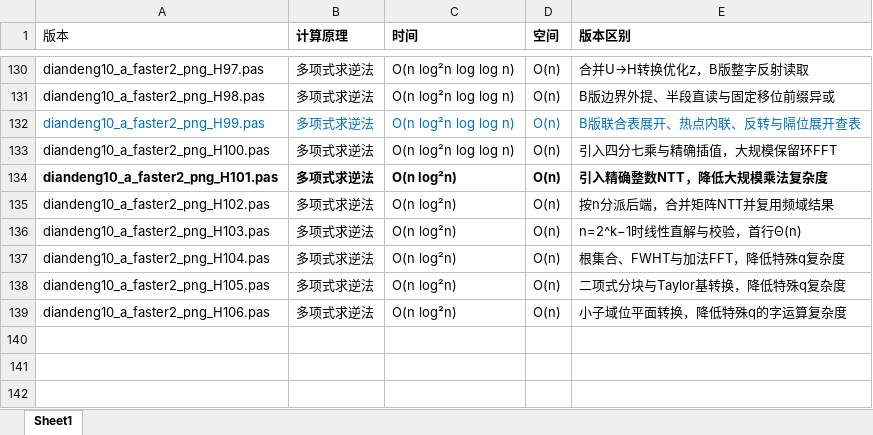
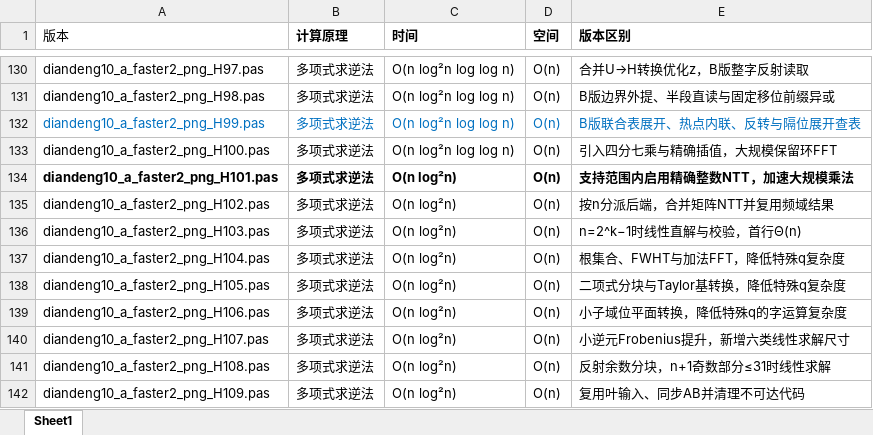
Before and after one commit to axpokl/LightsOut, an Excel workbook: _diandeng版本说明.xlsx, sheet Sheet1, drawn as a sheet; only a part is shown, gaps mark what is left out; values as stored, in another font and other column widths than the file's, no borders; the diff names each change by its address in the sheet, - before the commit and + after, or states it on an @@ line.

```diff
--- a/_diandeng版本说明.xlsx (sheet Sheet1)
+++ b/_diandeng版本说明.xlsx (sheet Sheet1)
-E134 (版本区别): 引入精确整数NTT，降低大规模乘法复杂度
+E134 (版本区别): 支持范围内启用精确整数NTT，加速大规模乘法
+row 140: diandeng10_a_faster2_png_H107.pas | 多项式求逆法 | O(n log²n) | O(n) | 小逆元Frobenius提升，新增六类线性求解尺寸
+row 141: diandeng10_a_faster2_png_H108.pas | 多项式求逆法 | O(n log²n) | O(n) | 反射余数分块，n+1奇数部分≤31时线性求解
+row 142: diandeng10_a_faster2_png_H109.pas | 多项式求逆法 | O(n log²n) | O(n) | 复用叶输入、同步AB并清理不可达代码
```
Also changed, not shown: all_results.xlsx, 22 other files.
